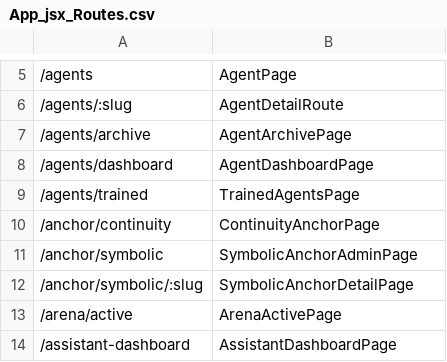
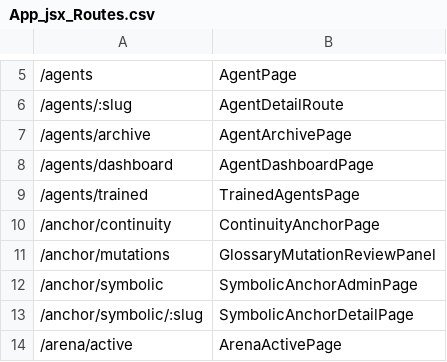
Before and after one commit to clwest/donkey_workspace, a CSV file: App_jsx_Routes.csv, drawn as a sheet; only a part is shown, gaps mark what is left out; the shorter side is filled out with more unchanged rows; the diff names each change by its address in the sheet, - before the commit and + after, or states it on an @@ line.

Commit message:
Add Glossary Mutation panel filters and fallback

```diff
--- a/App_jsx_Routes.csv
+++ b/App_jsx_Routes.csv
+row 11: /anchor/mutations | GlossaryMutationReviewPanel
```
Also changed, not shown: 2 other files.
